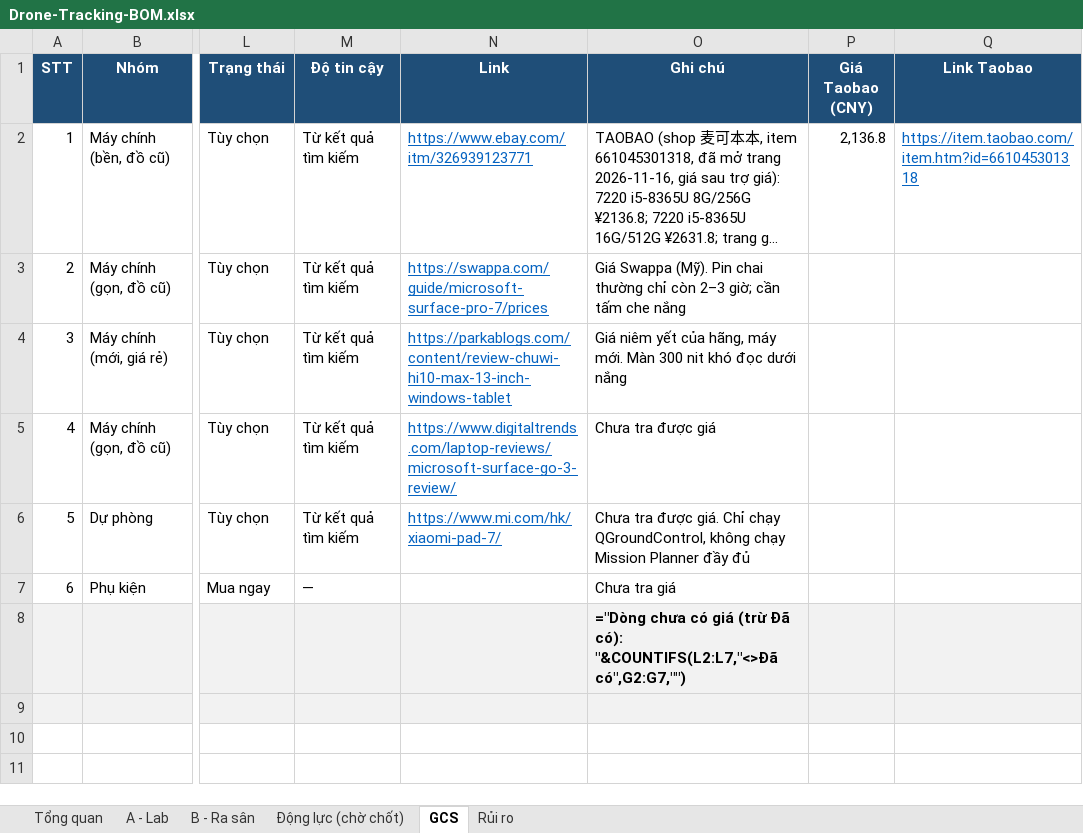
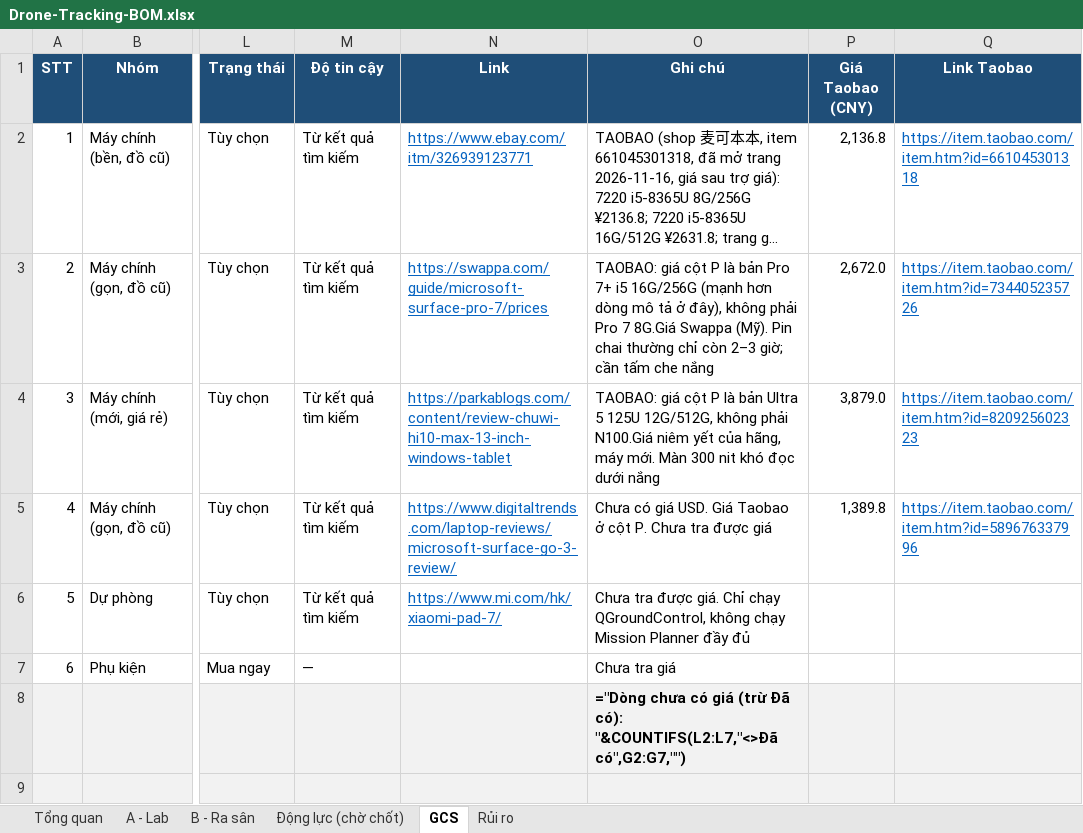
Before and after one commit to dctien812/DHTT-Drone-Tracking, an Excel workbook: bom/Drone-Tracking-BOM.xlsx, sheet GCS, drawn as a sheet; only a part is shown, gaps mark what is left out; long unchanged cells end in …; values as stored, in another font and other column widths than the file's, no borders; formulas without a stored value are shown as written; conditional formats not drawn; the diff names each change by its address in the sheet, - before the commit and + after, or states it on an @@ line.

```diff
--- a/bom/Drone-Tracking-BOM.xlsx (sheet GCS)
+++ b/bom/Drone-Tracking-BOM.xlsx (sheet GCS)
-O3 (Ghi chú): Giá Swappa (Mỹ).…
+O3 (Ghi chú): TAOBAO: giá cột P là bản Pro 7+ i5 16G/256G (mạnh hơn dòng mô tả ở đây), không phải Pro 7 8G.Giá Swappa (Mỹ).…
-P3 (Giá Taobao (CNY)): (empty)
+P3 (Giá Taobao (CNY)): 2,672.0
-Q3 (Link Taobao): (empty)
+Q3 (Link Taobao): https://item.taobao.com/item.htm?id=734405235726
-O4 (Ghi chú): Giá niêm yết…
+O4 (Ghi chú): TAOBAO: giá cột P là bản Ultra 5 125U 12G/512G, không phải N100.Giá niêm yết…
-P4 (Giá Taobao (CNY)): (empty)
+P4 (Giá Taobao (CNY)): 3,879.0
-Q4 (Link Taobao): (empty)
+Q4 (Link Taobao): https://item.taobao.com/item.htm?id=820925602323
-O5 (Ghi chú): Chưa tra được giá
+O5 (Ghi chú): Chưa có giá USD. Giá Taobao ở cột P. Chưa tra được giá
-P5 (Giá Taobao (CNY)): (empty)
+P5 (Giá Taobao (CNY)): 1,389.8
-Q5 (Link Taobao): (empty)
+Q5 (Link Taobao): https://item.taobao.com/item.htm?id=589676337996
```
Also changed, not shown: sheet A - Lab, 2 other files.
